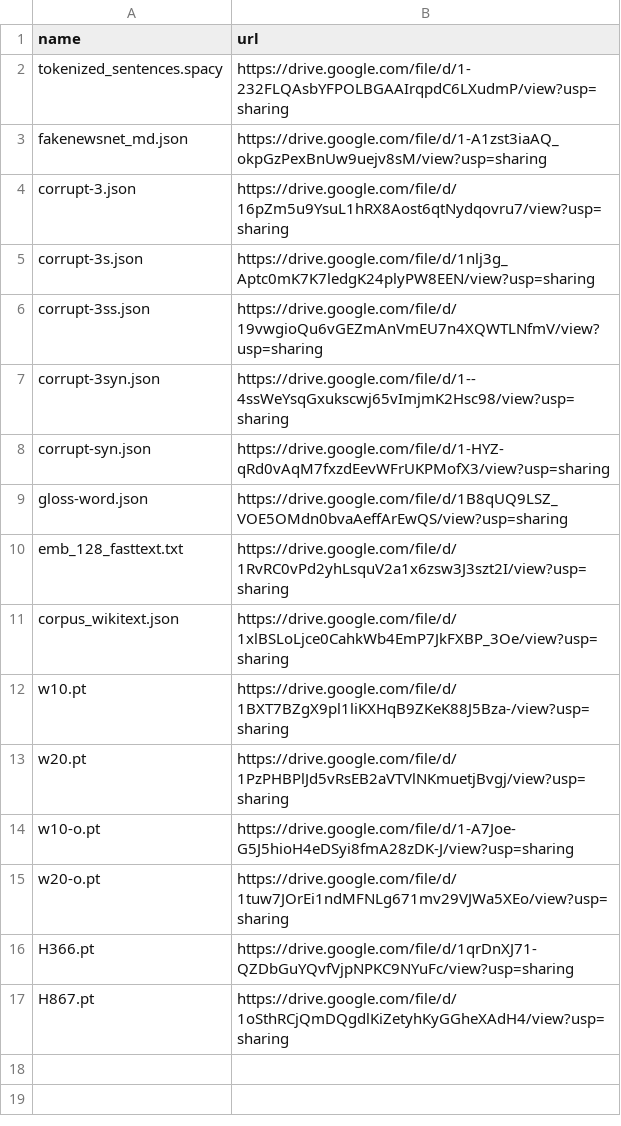
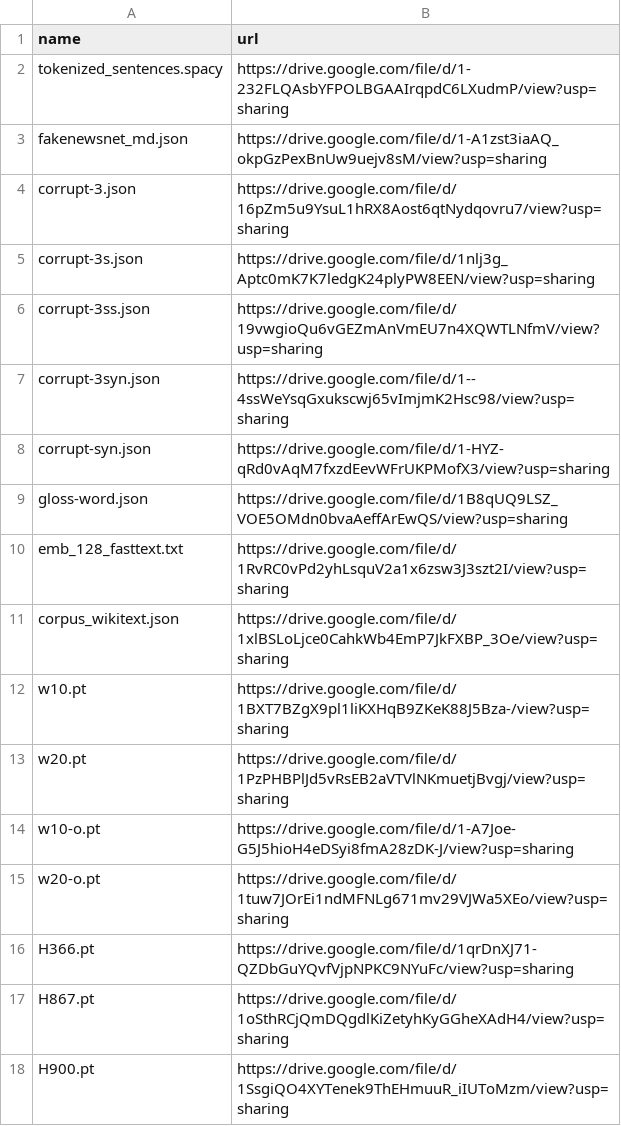
Before and after one commit to zhangruihan1/index, a CSV file: index.csv, drawn as a sheet.

Commit message:
Update index.csv

```diff
--- a/index.csv
+++ b/index.csv
@@ -17 +17,2 @@ H366.pt, https://drive.google.com/file/d/1qrDnXJ71-QZDbGuYQvfVjpNPKC9NYuFc/view?
 H867.pt, https://drive.google.com/file/d/1oSthRCjQmDQgdlKiZetyhKyGGheXAdH4/view?usp=sharing
+H900.pt, https://drive.google.com/file/d/1SsgiQO4XYTenek9ThEHmuuR_iIUToMzm/view?usp=sharing
```
